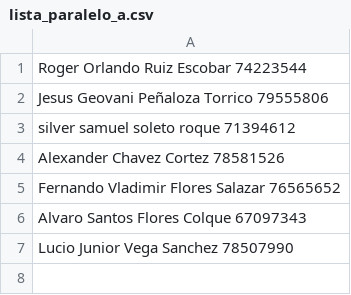
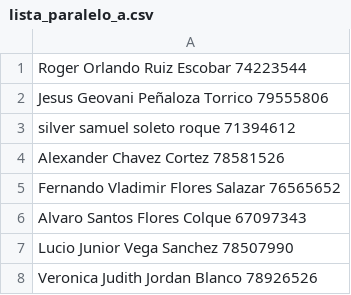
Before and after one commit to ziurregor/A_UDABOL_2023-2, a CSV file: lista_paralelo_a.csv, drawn as a sheet; the diff names each change by its address in the sheet, - before the commit and + after, or states it on an @@ line.

Commit message:
agregando mis datos Veronica Jordan

```diff
--- a/lista_paralelo_a.csv
+++ b/lista_paralelo_a.csv
+row 8: Veronica Judith Jordan Blanco 78926526
```
